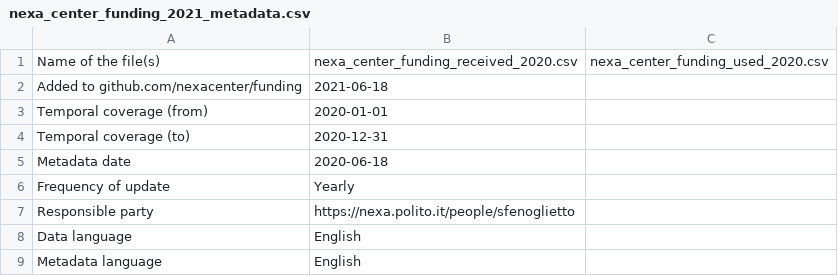
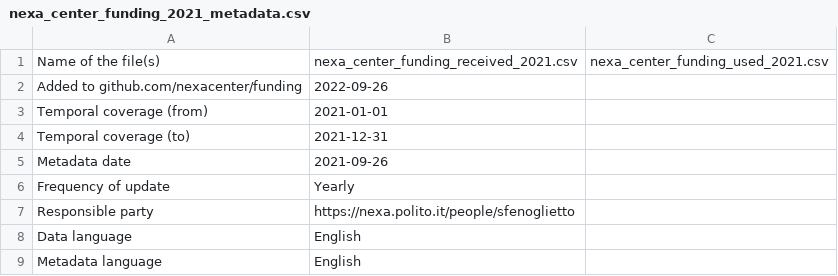
Before and after one commit to nexacenter/funding, a CSV file: 2021/nexa_center_funding_2021_metadata.csv, drawn as a sheet.

Commit message:
2021 metadata update

```diff
--- a/2021/nexa_center_funding_2021_metadata.csv
+++ b/2021/nexa_center_funding_2021_metadata.csv
@@ -1,6 +1,6 @@
-Name of the file(s),nexa_center_funding_received_2020.csv, nexa_center_funding_used_2020.csv
-Added to github.com/nexacenter/funding,2021-06-18,
-Temporal coverage (from),2020-01-01,
-Temporal coverage (to),2020-12-31,
-Metadata date,2020-06-18,
+Name of the file(s),nexa_center_funding_received_2021.csv, nexa_center_funding_used_2021.csv
+Added to github.com/nexacenter/funding,2022-09-26,
+Temporal coverage (from),2021-01-01,
+Temporal coverage (to),2021-12-31,
+Metadata date,2021-09-26,
 Frequency of update,Yearly,
```
